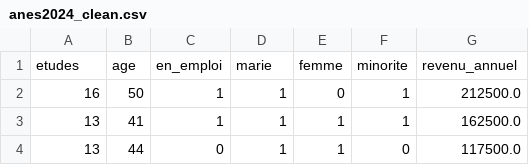
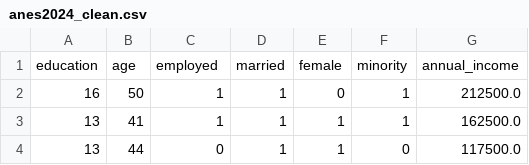
Before and after one commit to mickaeltemporao/workshop-xai, a CSV file: data/anes2024_clean.csv, drawn as a sheet; only a part is shown; removed rows and columns are numbered as before the commit, all else as after; the diff names each change by its address in the sheet, - before the commit and + after, or states it on an @@ line.

```diff
--- a/data/anes2024_clean.csv
+++ b/data/anes2024_clean.csv
-row 1: etudes | age | en_emploi | marie | femme | minorite | revenu_annuel
+row 1: education | age | employed | married | female | minority | annual_income
```
Also changed, not shown: 9 other files.
